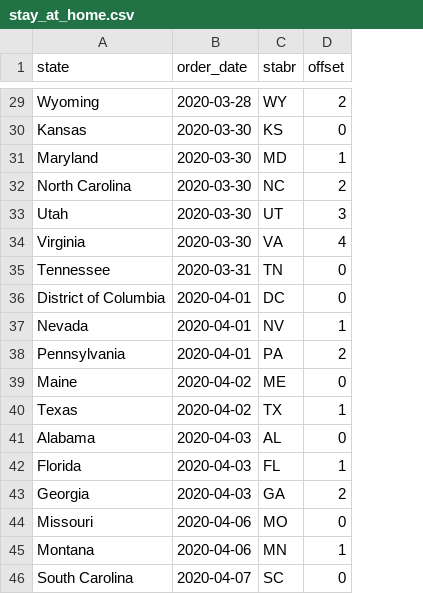
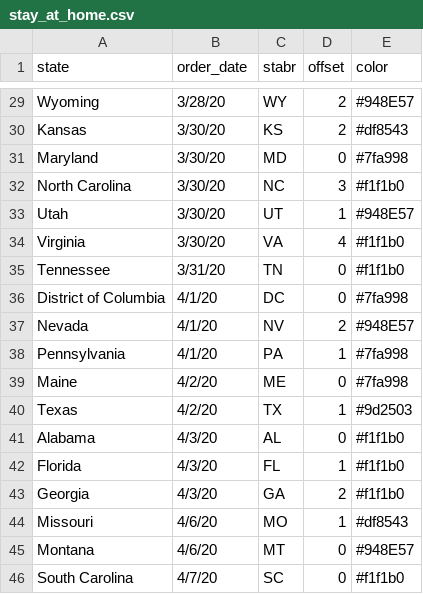
Before and after one commit to laurasher/mobility-dance, a CSV file: static/stay_at_home.csv, drawn as a sheet; only a part is shown, gaps mark what is left out; the diff covers the shown part only; the diff names each change by its address in the sheet, - before the commit and + after, or states it on an @@ line.

Commit message:
Color code orders.

```diff
--- a/static/stay_at_home.csv
+++ b/static/stay_at_home.csv
+column E (color), rows 29-46: #948E57 | #df8543 | #7fa998 | #f1f1b0 | #948E57 | #f1f1b0 | #f1f1b0 | #7fa998 | #948E57 | #7fa998 | #7fa998 | #9d2503 | #f1f1b0 | #f1f1b0 | #f1f1b0 | #df8543 | #948E57 | #f1f1b0
-B29 (order_date): 2020-03-28
+B29 (order_date): 3/28/20
-B30:B34 (order_date): 2020-03-30
+B30:B34 (order_date): 3/30/20
-D30 (offset): 0
+D30 (offset): 2
-D31 (offset): 1
+D31 (offset): 0
-D32 (offset): 2
+D32 (offset): 3
-D33 (offset): 3
+D33 (offset): 1
-B35 (order_date): 2020-03-31
+B35 (order_date): 3/31/20
-B36:B38 (order_date): 2020-04-01
+B36:B38 (order_date): 4/1/20
-D37 (offset): 1
+D37 (offset): 2
-D38 (offset): 2
+D38 (offset): 1
-B39:B40 (order_date): 2020-04-02
+B39:B40 (order_date): 4/2/20
-B41:B43 (order_date): 2020-04-03
+B41:B43 (order_date): 4/3/20
-B44:B45 (order_date): 2020-04-06
+B44:B45 (order_date): 4/6/20
-D44 (offset): 0
+D44 (offset): 1
-C45 (stabr): MN
+C45 (stabr): MT
-D45 (offset): 1
+D45 (offset): 0
-B46 (order_date): 2020-04-07
+B46 (order_date): 4/7/20
```
Also changed, not shown: 47 edited cells elsewhere in this file, 1 other file.
